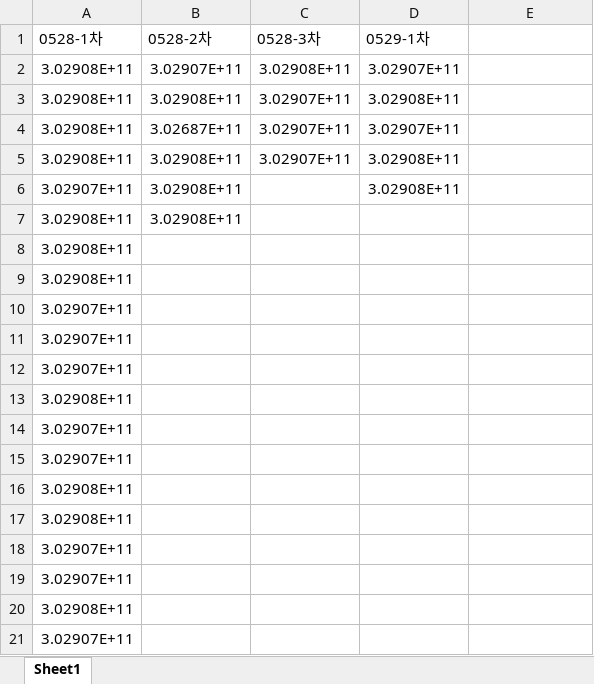
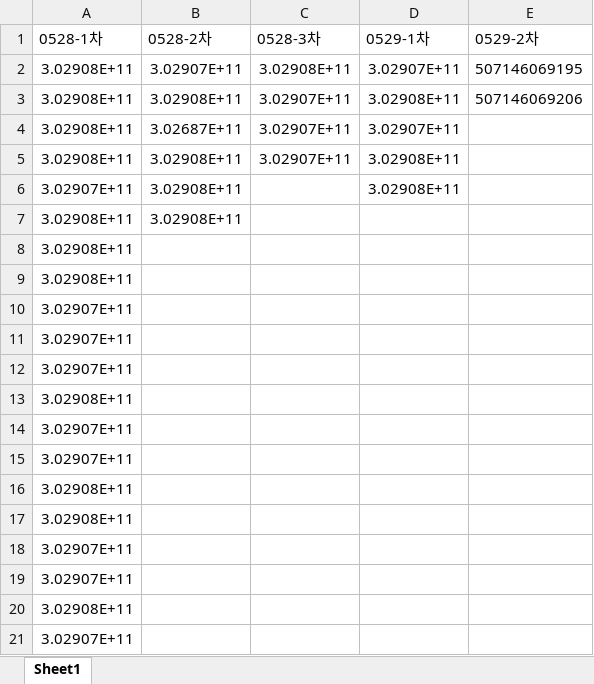
Before and after one commit to jungsohee1243-lang/tyworksystem, an Excel workbook: dashboard/ty_scan_cumulative.xlsx, sheet Sheet1, drawn as a sheet; values as stored, in another font and other column widths than the file's, no borders; the diff names each change by its address in the sheet, - before the commit and + after, or states it on an @@ line.

Commit message:
update ty_scan_cumulative.xlsx

```diff
--- a/dashboard/ty_scan_cumulative.xlsx (sheet Sheet1)
+++ b/dashboard/ty_scan_cumulative.xlsx (sheet Sheet1)
-E1: (empty)
+E1: 0529-2차
-E2 (0529-2차): (empty)
+E2 (0529-2차): 507146069195
-E3 (0529-2차): (empty)
+E3 (0529-2차): 507146069206
```
